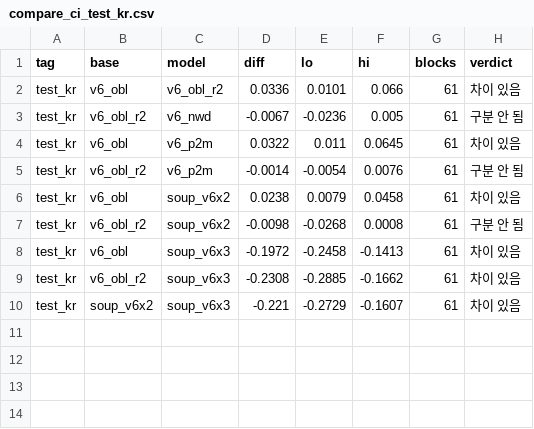
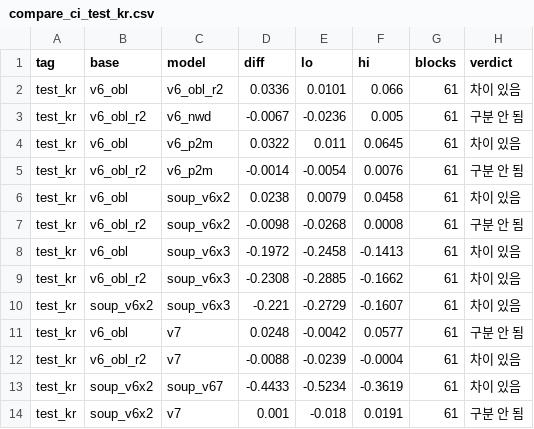
Before and after one commit to tim9985/Capstone, a CSV file: drone_yolo/metrics/compare_ci_test_kr.csv, drawn as a sheet.

```diff
--- a/drone_yolo/metrics/compare_ci_test_kr.csv
+++ b/drone_yolo/metrics/compare_ci_test_kr.csv
@@ -10 +10,5 @@ test_kr,v6_obl_r2,soup_v6x3,-0.2308,-0.2885,-0.1662,61,차이 있음
 test_kr,soup_v6x2,soup_v6x3,-0.221,-0.2729,-0.1607,61,차이 있음
+test_kr,v6_obl,v7,0.0248,-0.0042,0.0577,61,구분 안 됨
+test_kr,v6_obl_r2,v7,-0.0088,-0.0239,-0.0004,61,차이 있음
+test_kr,soup_v6x2,soup_v67,-0.4433,-0.5234,-0.3619,61,차이 있음
+test_kr,soup_v6x2,v7,0.001,-0.018,0.0191,61,구분 안 됨
```
Also changed, not shown: drone_yolo/metrics/compare_ci_test_obl.csv, drone_yolo/metrics/compare_ci_test_v2.csv, 30 other files.
